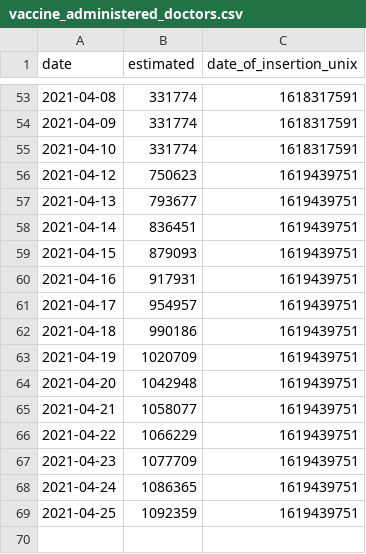
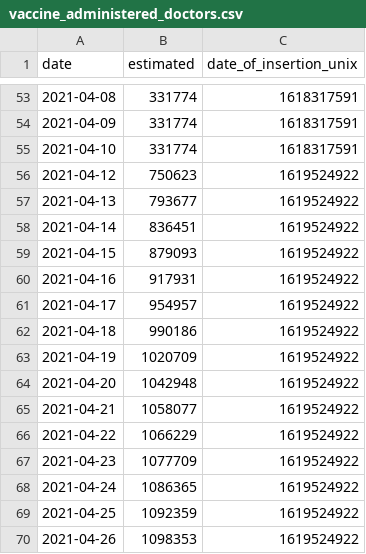
Before and after one commit to Sikerdebaard/netherlands-vaccinations-scraper, a CSV file: vaccine_administered_doctors.csv, drawn as a sheet; only a part is shown, gaps mark what is left out.

```diff
--- a/vaccine_administered_doctors.csv
+++ b/vaccine_administered_doctors.csv
@@ -55,15 +55,16 @@ date,estimated,date_of_insertion_unix
 2021-04-10,331774,1618317591
-2021-04-12,750623,1619439751
-2021-04-13,793677,1619439751
-2021-04-14,836451,1619439751
-2021-04-15,879093,1619439751
-2021-04-16,917931,1619439751
-2021-04-17,954957,1619439751
-2021-04-18,990186,1619439751
-2021-04-19,1020709,1619439751
-2021-04-20,1042948,1619439751
-2021-04-21,1058077,1619439751
-2021-04-22,1066229,1619439751
-2021-04-23,1077709,1619439751
-2021-04-24,1086365,1619439751
-2021-04-25,1092359,1619439751
+2021-04-12,750623,1619524922
+2021-04-13,793677,1619524922
+2021-04-14,836451,1619524922
+2021-04-15,879093,1619524922
+2021-04-16,917931,1619524922
+2021-04-17,954957,1619524922
+2021-04-18,990186,1619524922
+2021-04-19,1020709,1619524922
+2021-04-20,1042948,1619524922
+2021-04-21,1058077,1619524922
+2021-04-22,1066229,1619524922
+2021-04-23,1077709,1619524922
+2021-04-24,1086365,1619524922
+2021-04-25,1092359,1619524922
+2021-04-26,1098353,1619524922
```
Also changed, not shown: vaccine_administered_ggd.csv, vaccine_administered_ggd_ghor.csv, 3 other files.
